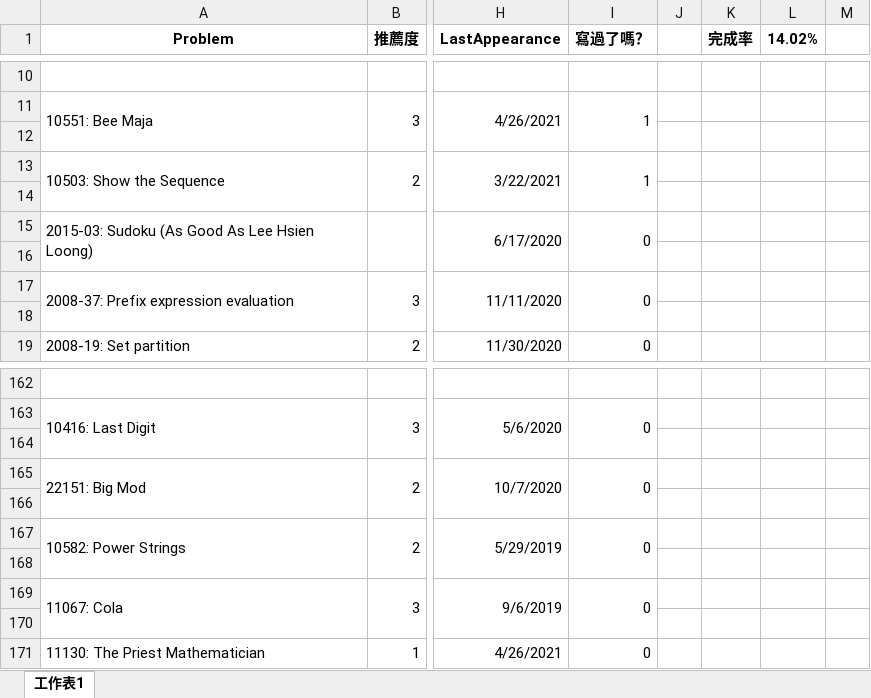
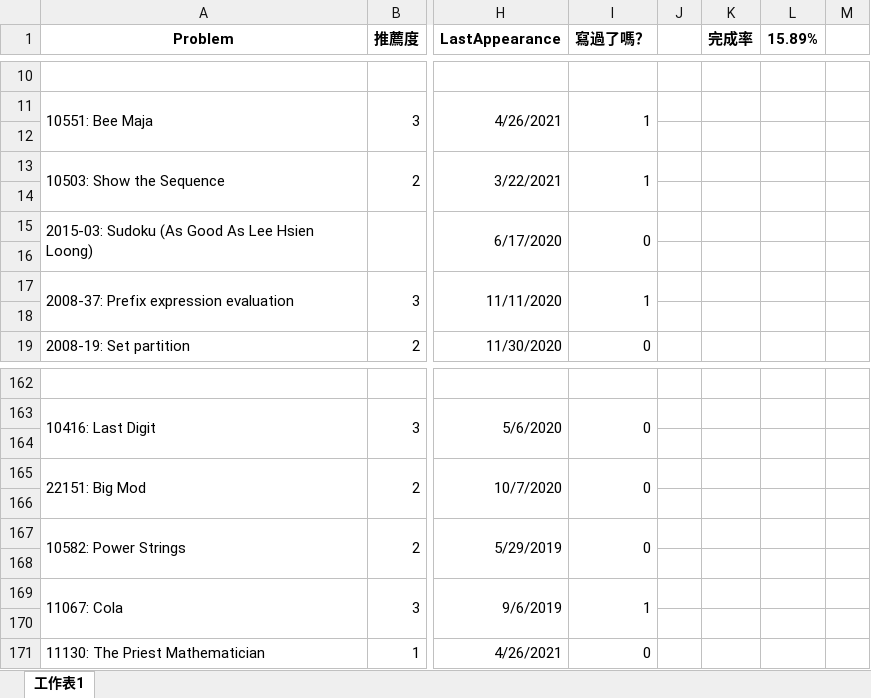
Before and after one commit to alpha34727/cpp, an Excel workbook: gpe/Problem_List.xlsx, sheet 工作表1, drawn as a sheet; only a part is shown, gaps mark what is left out; values as stored, in another font and other column widths than the file's, no borders; conditional formats not drawn; the diff names each change by its address in the sheet, - before the commit and + after, or states it on an @@ line.

```diff
--- a/gpe/Problem_List.xlsx (sheet 工作表1)
+++ b/gpe/Problem_List.xlsx (sheet 工作表1)
-L1: 14.02%
+L1: 15.89%
-I17 (寫過了嗎？): 0
+I17 (寫過了嗎？): 1
-I169 (寫過了嗎？): 0
+I169 (寫過了嗎？): 1
```
Also changed, not shown: 1 other file.
